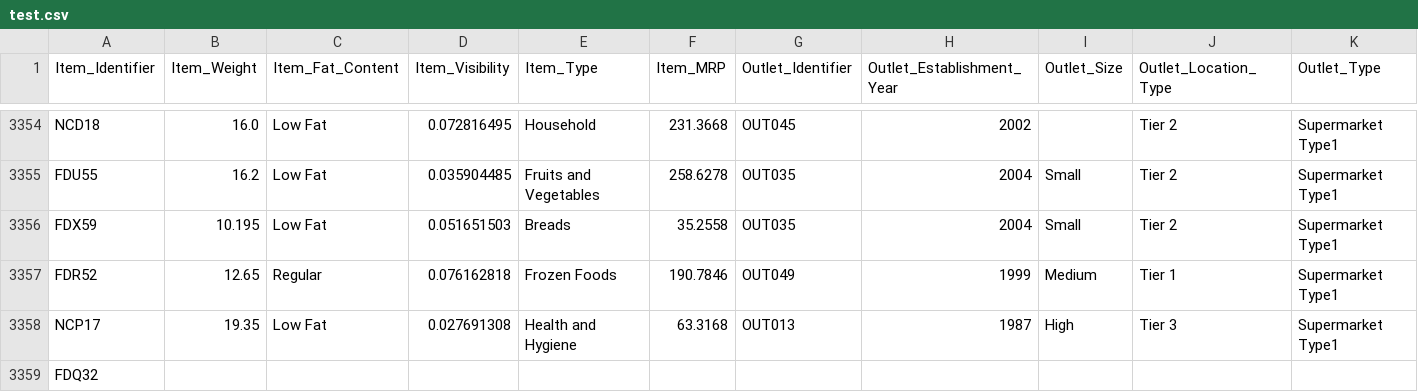
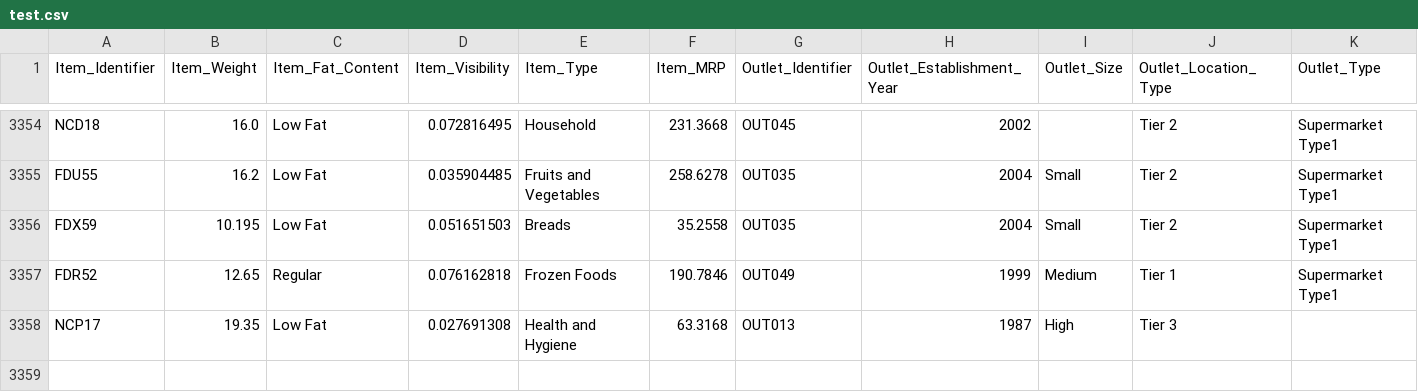
Before and after one commit to Aviral-Arpan/bigmart_sales_prediction, a CSV file: test.csv, drawn as a sheet; only a part is shown, gaps mark what is left out.

Commit message:
Update test.csv

```diff
--- a/test.csv
+++ b/test.csv
@@ -3357,3 +3357,2 @@ FDX59,10.195,Low Fat,0.051651503,Breads,35.2558,OUT035,2004,Small,Tier 2,Superma
 FDR52,12.65,Regular,0.076162818,Frozen Foods,190.7846,OUT049,1999,Medium,Tier 1,Supermarket Type1
-NCP17,19.35,Low Fat,0.027691308,Health and Hygiene,63.3168,OUT013,1987,High,Tier 3,Supermarket Type1
-FDQ32
+NCP17,19.35,Low Fat,0.027691308,Health and Hygiene,63.3168,OUT013,1987,High,Tier 3
```
